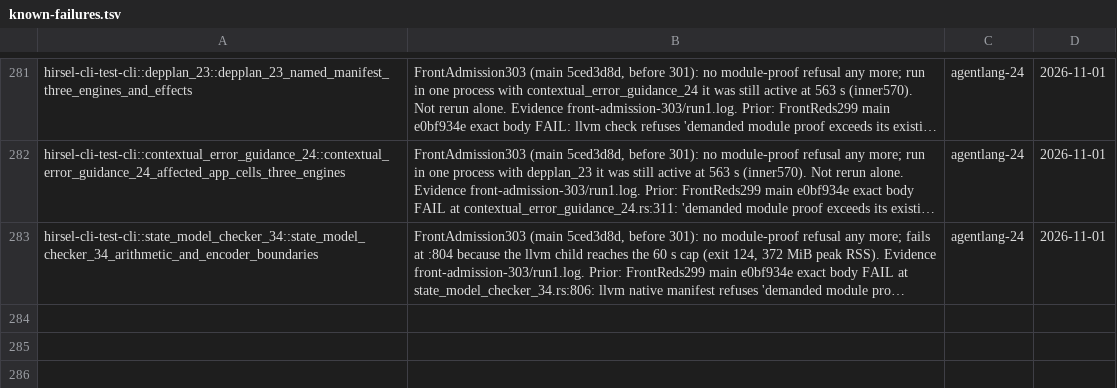
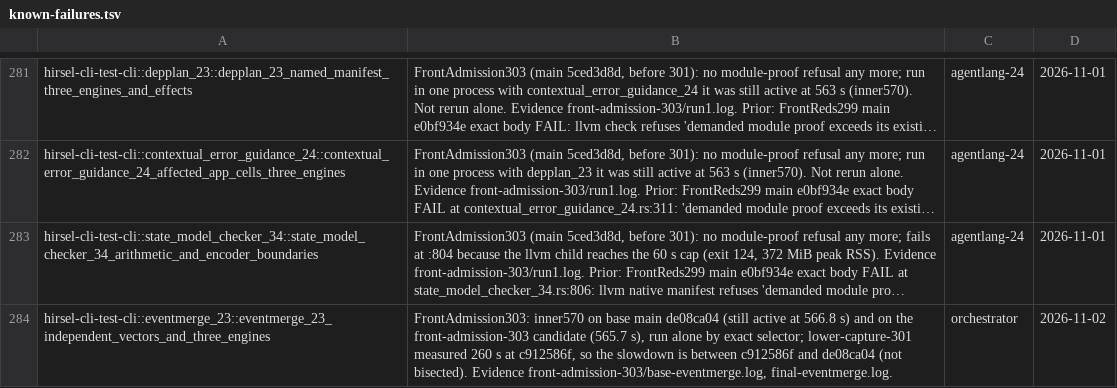
Before and after one commit to SamGalanakis/hirsel, a TSV file: tools/known-failures.tsv, drawn as a sheet; only a part is shown, gaps mark what is left out; long unchanged cells end in …; the diff names each change by its address in the sheet, - before the commit and + after, or states it on an @@ line.

Commit message:
Row eventmerge_23 at inner570 on base and candidate

```diff
--- a/tools/known-failures.tsv
+++ b/tools/known-failures.tsv
+row 284: hirsel-cli-test-cli::eventmerge_23::eventmerge_23_independent_vectors_and_three_engines | FrontAdmission303: inner570 on base main de08ca04 (still active at 566.8 s) and on the front-admission-303 candidate (565.7 s), run alone by exact selector; lower-capture-301 measured 260 s at c912586f, so the slowdown is between c912586f and de08ca04 (not bisected). Evidence front-admission-303/base-eventmerge.log, final-eventmerge.log. | orchestrator | 2026-11-02
```
